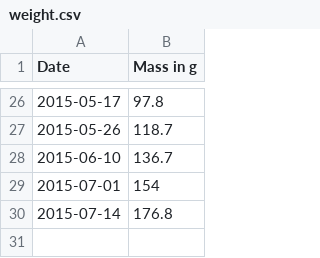
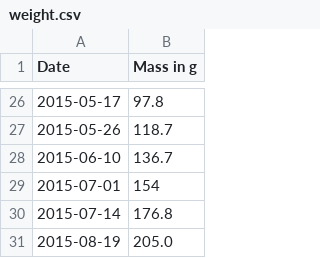
Before and after one commit to pikesley/snake-data, a CSV file: weight.csv, drawn as a sheet; only a part is shown, gaps mark what is left out.

Commit message:
Weight

```diff
--- a/weight.csv
+++ b/weight.csv
@@ -30 +30,2 @@ Date,Mass in g
 2015-07-14,176.8
+2015-08-19,205.0
```
